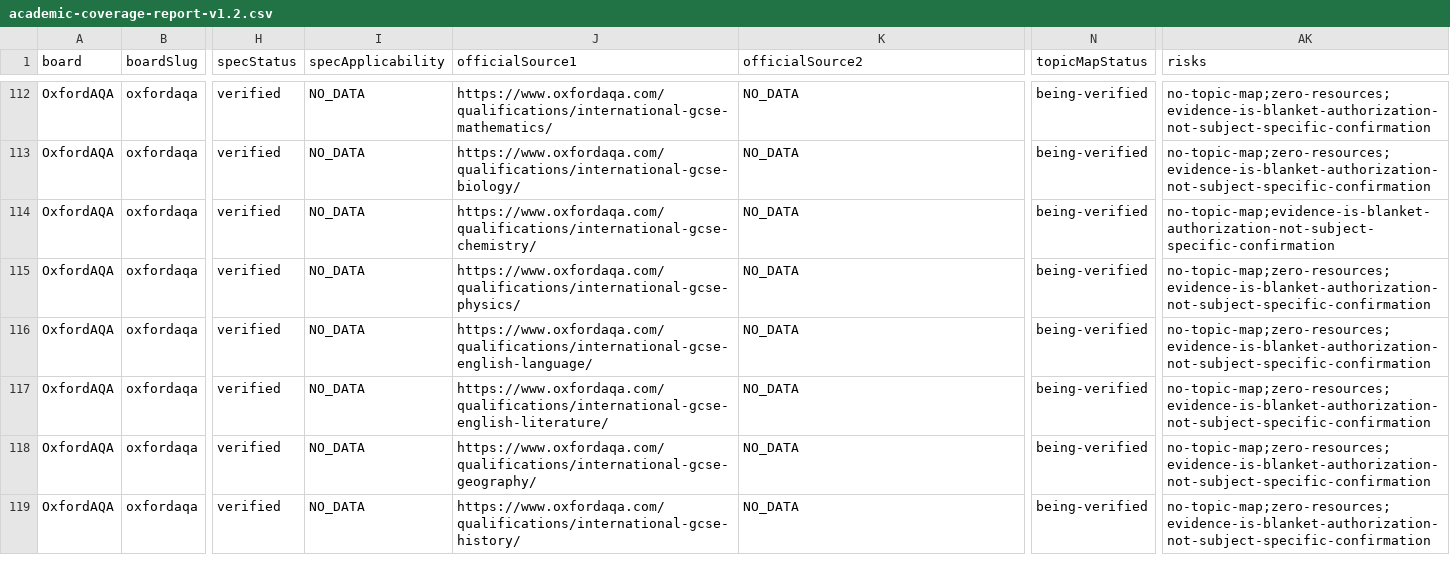
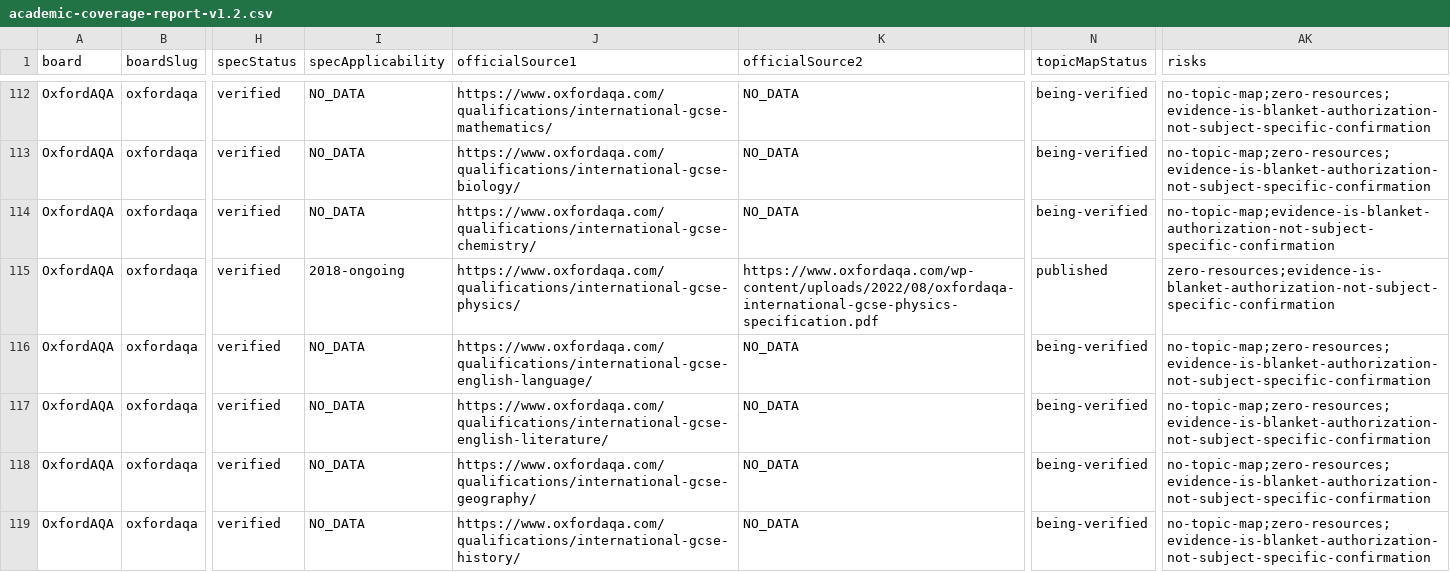
Before and after one commit to Nouman1608/MB, a CSV file: docs/reports/academic-coverage-report-v1.2.csv, drawn as a sheet; only a part is shown, gaps mark what is left out; the diff names each change by its address in the sheet, - before the commit and + after, or states it on an @@ line.

Commit message:
v1.x WS5: Physics -- OxfordAQA International GCSE 9203 taxonomy
- Add OxfordAQA International GCSE Physics (9203) taxonomy: 8 topics,
  33 sub-topics, verified directly against the official specification
  PDF (oxfordaqa.com, fetched in full 2026-08-19).
- Linear qualification, 120 GLH, untiered. Notes flag that 'P'-marked
  content is exclusive to the full Physics (9203) award and not
  shared with the smaller Core Physics (9223) qualification.
- syllabuses.ts overview entry for OxfordAQA IGCSE Physics already
  existed from a prior session -- not modified.
- No content resources written yet for this combination -- taxonomy
  only, continuing the multi-session physics rollout plan.
- Full validation suite clean: astro check, validate:academic (162
  matrix rows, 17 topic collections, 60 source URLs, 107 codes, 139
  resources, 0 cross-board-integrity problems), astro build (360
  pages), cross-board regression (9/9 clean), negative validation
  suite (6/6 passed), API tests (18/18 passed), npm audit (0 vulns).

```diff
--- a/docs/reports/academic-coverage-report-v1.2.csv
+++ b/docs/reports/academic-coverage-report-v1.2.csv
-I115 (specApplicability): NO_DATA
+I115 (specApplicability): 2018-ongoing
-K115 (officialSource2): NO_DATA
+K115 (officialSource2): https://www.oxfordaqa.com/wp-content/uploads/2022/08/oxfordaqa-international-gcse-physics-specification.pdf
-N115 (topicMapStatus): being-verified
+N115 (topicMapStatus): published
-AK115 (risks): no-topic-map;zero-resources;evidence-is-blanket-authorization-not-subject-specific-confirmation
+AK115 (risks): zero-resources;evidence-is-blanket-authorization-not-subject-specific-confirmation
```
Also changed, not shown: 2 other files.
